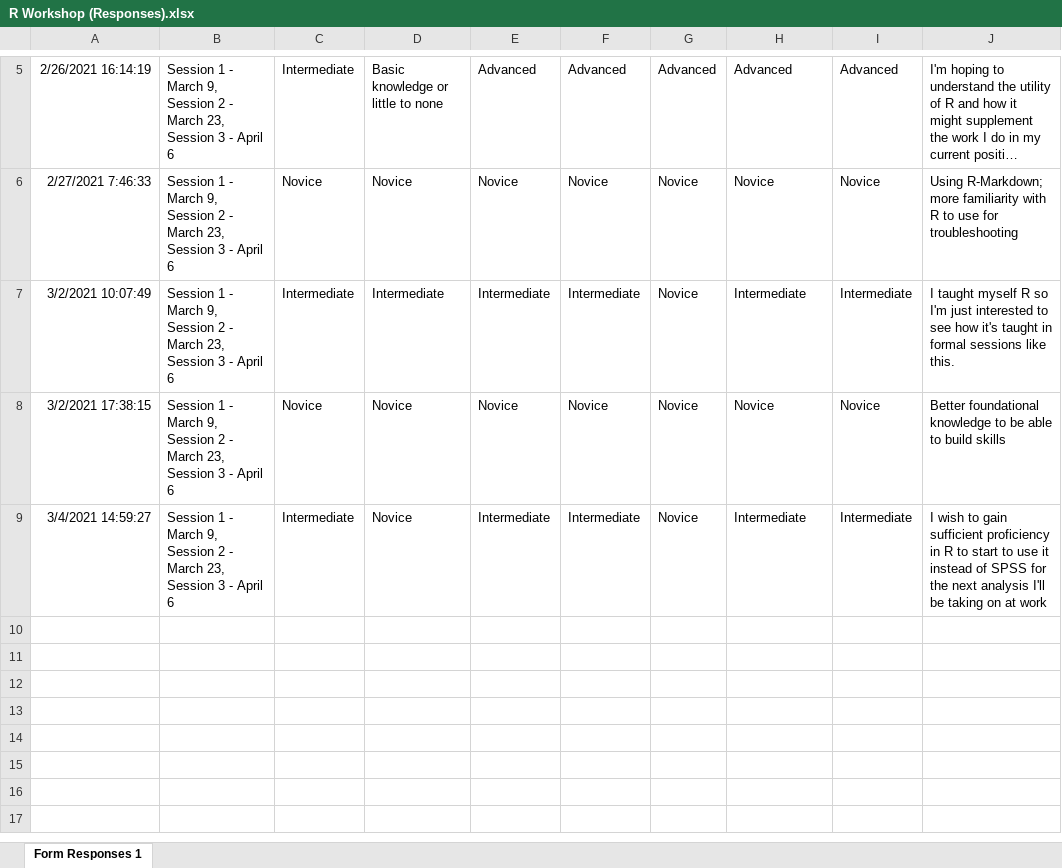
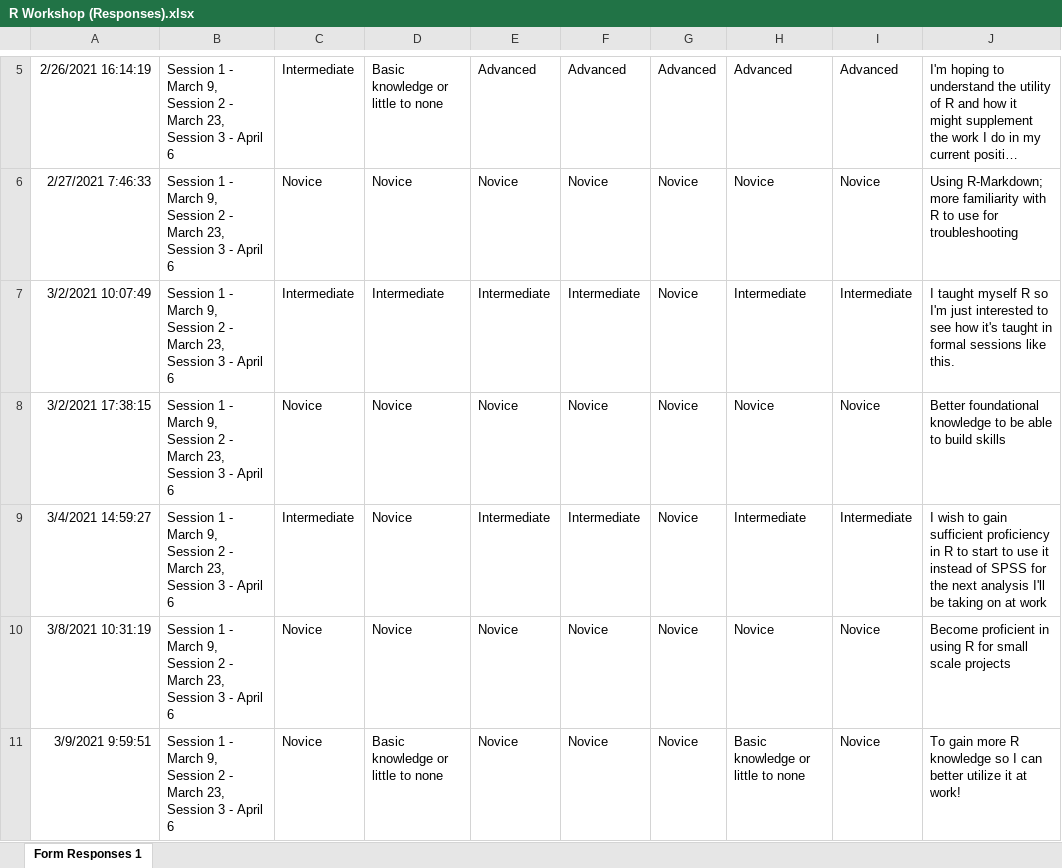
Before and after one commit to nmhharty/COEN-R-PDseries, an Excel workbook: COEN R Sessions/R Workshop (Responses).xlsx, sheet Form Responses 1, drawn as a sheet; only a part is shown, gaps mark what is left out; long unchanged cells end in …; values as stored, in another font and other column widths than the file's, no borders; charts and pictures not drawn; the diff names each change by its address in the sheet, - before the commit and + after, or states it on an @@ line.

Commit message:
update before session 2

```diff
--- a/COEN R Sessions/R Workshop (Responses).xlsx (sheet Form Responses 1)
+++ b/COEN R Sessions/R Workshop (Responses).xlsx (sheet Form Responses 1)
+row 10: 3/8/2021 10:31:19 | Session 1 - March 9, Session 2 - March 23, Session 3 - April 6 | Novice | Novice | Novice | Novice | Novice | Novice | Novice | Become proficient in using R for small scale projects
+row 11: 3/9/2021 9:59:51 | Session 1 - March 9, Session 2 - March 23, Session 3 - April 6 | Novice | Basic knowledge or little to none | Novice | Novice | Novice | Basic knowledge or little to none | Novice | To gain more R knowledge so I can better utilize it at work!
```
Also changed, not shown: 8 other files.
